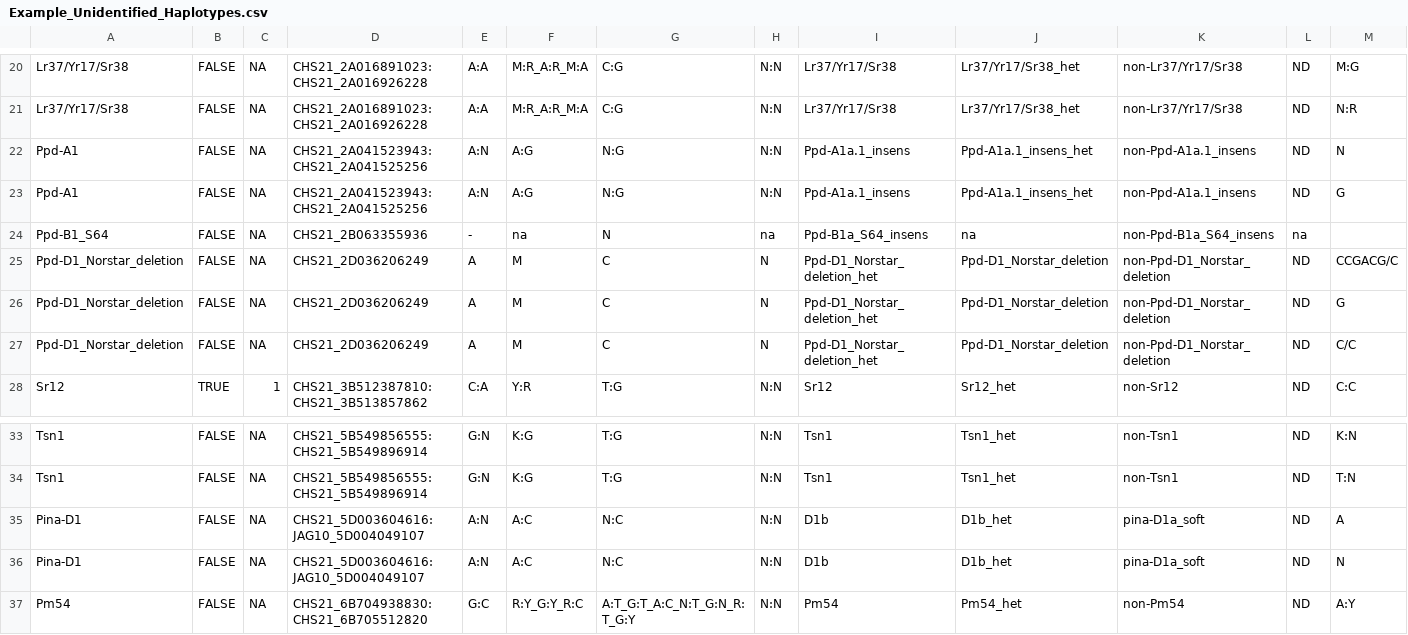
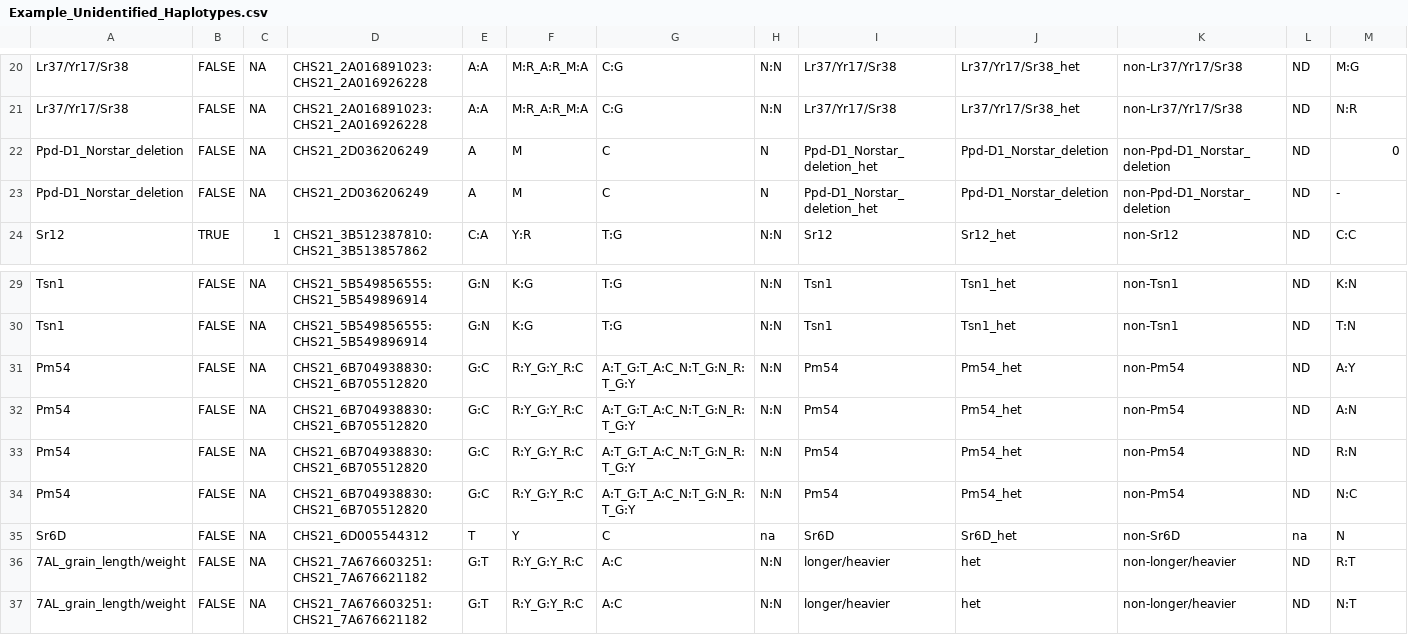
Before and after one commit to zjwinn/MAS-Summary-Script, a CSV file: Example_Unidentified_Haplotypes.csv, drawn as a sheet; only a part is shown, gaps mark what is left out; the shorter side is filled out with more unchanged rows.

```diff
--- a/Example_Unidentified_Haplotypes.csv
+++ b/Example_Unidentified_Haplotypes.csv
@@ -21,8 +21,4 @@
 "Lr37/Yr17/Sr38",FALSE,NA,"CHS21_2A016891023:CHS21_2A016926228","A:A","M:R_A:R_M:A","C:G","N:N","Lr37/Yr17/Sr38","Lr37/Yr17/Sr38_het","non-Lr37/Yr17/Sr38","ND","N:R"
-"Ppd-A1",FALSE,NA,"CHS21_2A041523943:CHS21_2A041525256","A:N","A:G","N:G","N:N","Ppd-A1a.1_insens","Ppd-A1a.1_insens_het","non-Ppd-A1a.1_insens","ND","N"
-"Ppd-A1",FALSE,NA,"CHS21_2A041523943:CHS21_2A041525256","A:N","A:G","N:G","N:N","Ppd-A1a.1_insens","Ppd-A1a.1_insens_het","non-Ppd-A1a.1_insens","ND","G"
-"Ppd-B1_S64",FALSE,NA,"CHS21_2B063355936","-","na","N","na","Ppd-B1a_S64_insens","na","non-Ppd-B1a_S64_insens","na",""
-"Ppd-D1_Norstar_deletion",FALSE,NA,"CHS21_2D036206249","A","M","C","N","Ppd-D1_Norstar_deletion_het","Ppd-D1_Norstar_deletion","non-Ppd-D1_Norstar_deletion","ND","CCGACG/C"
-"Ppd-D1_Norstar_deletion",FALSE,NA,"CHS21_2D036206249","A","M","C","N","Ppd-D1_Norstar_deletion_het","Ppd-D1_Norstar_deletion","non-Ppd-D1_Norstar_deletion","ND","G"
-"Ppd-D1_Norstar_deletion",FALSE,NA,"CHS21_2D036206249","A","M","C","N","Ppd-D1_Norstar_deletion_het","Ppd-D1_Norstar_deletion","non-Ppd-D1_Norstar_deletion","ND","C/C"
+"Ppd-D1_Norstar_deletion",FALSE,NA,"CHS21_2D036206249","A","M","C","N","Ppd-D1_Norstar_deletion_het","Ppd-D1_Norstar_deletion","non-Ppd-D1_Norstar_deletion","ND","0"
+"Ppd-D1_Norstar_deletion",FALSE,NA,"CHS21_2D036206249","A","M","C","N","Ppd-D1_Norstar_deletion_het","Ppd-D1_Norstar_deletion","non-Ppd-D1_Norstar_deletion","ND","-"
 "Sr12",TRUE,1,"CHS21_3B512387810:CHS21_3B513857862","C:A","Y:R","T:G","N:N","Sr12","Sr12_het","non-Sr12","ND","C:C"
@@ -34,4 +30,2 @@
 "Tsn1",FALSE,NA,"CHS21_5B549856555:CHS21_5B549896914","G:N","K:G","T:G","N:N","Tsn1","Tsn1_het","non-Tsn1","ND","T:N"
-"Pina-D1",FALSE,NA,"CHS21_5D003604616:JAG10_5D004049107","A:N","A:C","N:C","N:N","D1b","D1b_het","pina-D1a_soft","ND","A"
-"Pina-D1",FALSE,NA,"CHS21_5D003604616:JAG10_5D004049107","A:N","A:C","N:C","N:N","D1b","D1b_het","pina-D1a_soft","ND","N"
 "Pm54",FALSE,NA,"CHS21_6B704938830:CHS21_6B705512820","G:C","R:Y_G:Y_R:C","A:T_G:T_A:C_N:T_G:N_R:T_G:Y","N:N","Pm54","Pm54_het","non-Pm54","ND","A:Y"
```
Also changed, not shown: 5 other files.
